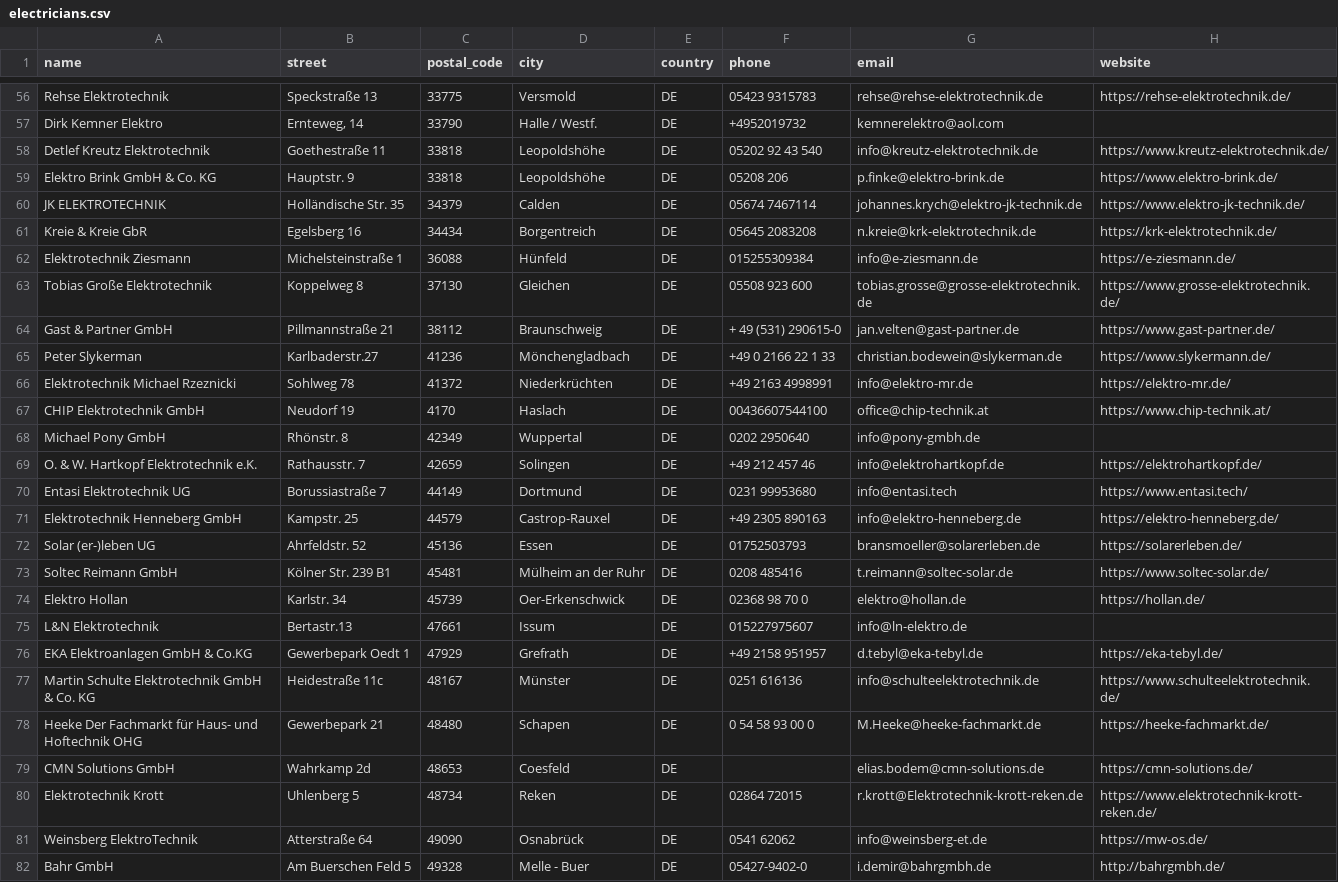
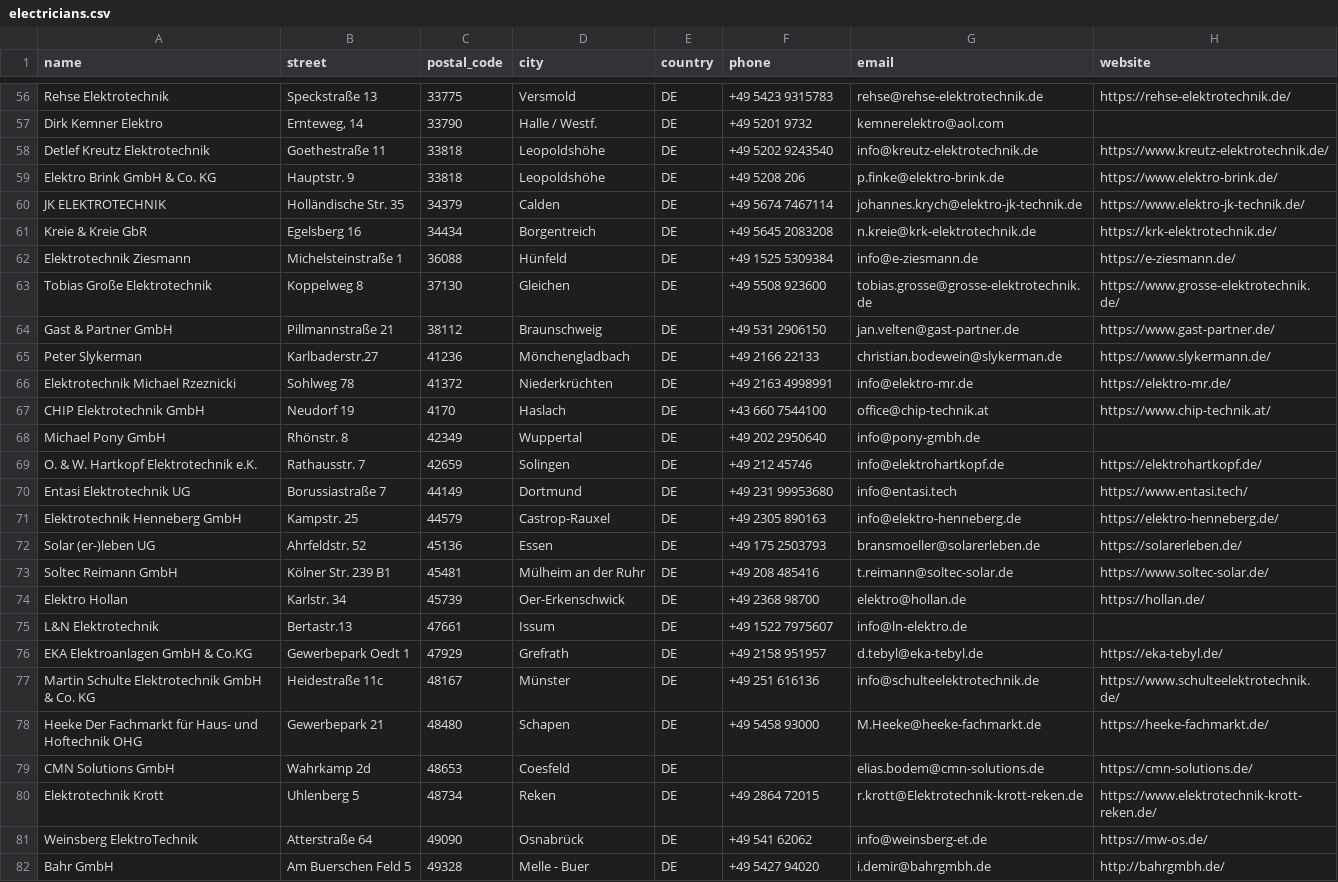
Before and after one commit to Tinkerforge/warp-charger, a CSV file: warp-charger.com/data/electricians.csv, drawn as a sheet; only a part is shown, gaps mark what is left out; the diff covers the shown part only; the diff names each change by its address in the sheet, - before the commit and + after, or states it on an @@ line.

Commit message:
Normalize phone numbers

```diff
--- a/warp-charger.com/data/electricians.csv
+++ b/warp-charger.com/data/electricians.csv
-F56 (phone): 05423 9315783
+F56 (phone): +49 5423 9315783
-F57 (phone): +4952019732
+F57 (phone): +49 5201 9732
-F58 (phone): 05202 92 43 540
+F58 (phone): +49 5202 9243540
-F59 (phone): 05208 206
+F59 (phone): +49 5208 206
-F60 (phone): 05674 7467114
+F60 (phone): +49 5674 7467114
-F61 (phone): 05645 2083208
+F61 (phone): +49 5645 2083208
-F62 (phone): 015255309384
+F62 (phone): +49 1525 5309384
-F63 (phone): 05508 923 600
+F63 (phone): +49 5508 923600
-F64 (phone): + 49 (531) 290615-0
+F64 (phone): +49 531 2906150
-F65 (phone): +49 0 2166 22 1 33
+F65 (phone): +49 2166 22133
-F67 (phone): 00436607544100
+F67 (phone): +43 660 7544100
-F68 (phone): 0202 2950640
+F68 (phone): +49 202 2950640
-F69 (phone): +49 212 457 46
+F69 (phone): +49 212 45746
-F70 (phone): 0231 99953680
+F70 (phone): +49 231 99953680
-F72 (phone): 01752503793
+F72 (phone): +49 175 2503793
-F73 (phone): 0208 485416
+F73 (phone): +49 208 485416
-F74 (phone): 02368 98 70 0
+F74 (phone): +49 2368 98700
-F75 (phone): 015227975607
+F75 (phone): +49 1522 7975607
-F77 (phone): 0251 616136
+F77 (phone): +49 251 616136
-F78 (phone): 0 54 58 93 00 0
+F78 (phone): +49 5458 93000
-F80 (phone): 02864 72015
+F80 (phone): +49 2864 72015
-F81 (phone): 0541 62062
+F81 (phone): +49 541 62062
-F82 (phone): 05427-9402-0
+F82 (phone): +49 5427 94020
```
Also changed, not shown: 103 edited cells elsewhere in this file.
